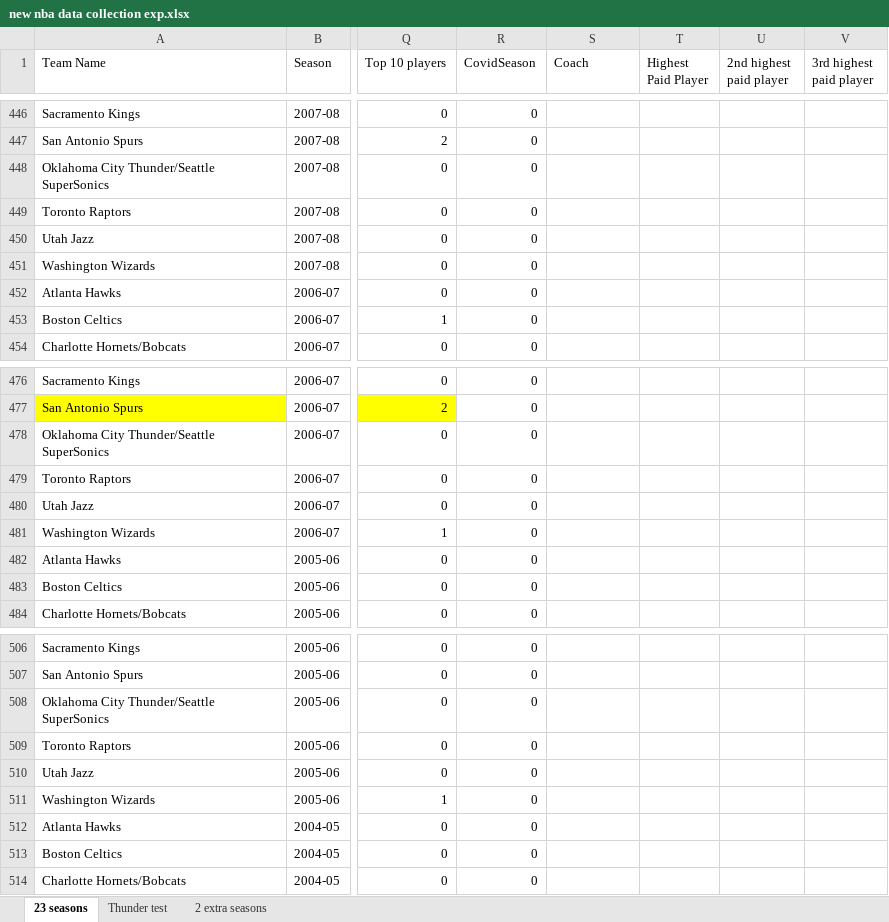
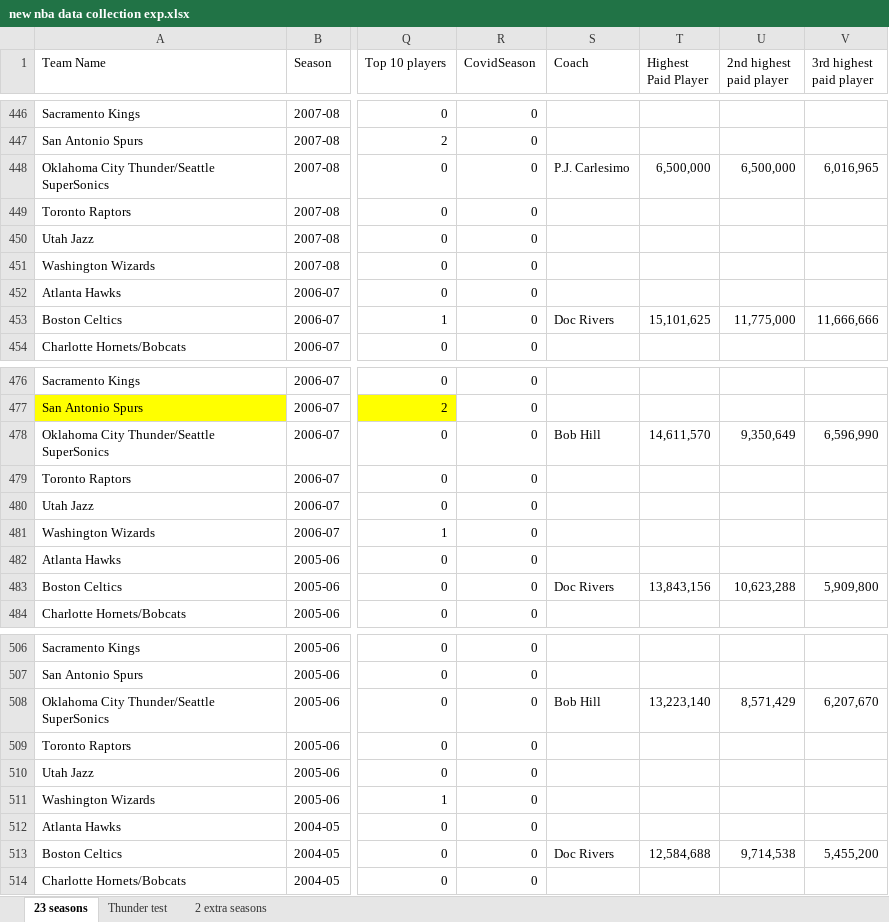
Before and after one commit to hanct249/nbaprojectdata, an Excel workbook: new nba data collection exp.xlsx, sheet 23 seasons, drawn as a sheet; only a part is shown, gaps mark what is left out; values as stored, in another font and other column widths than the file's, no borders; the diff covers the shown part only; the diff names each change by its address in the sheet, - before the commit and + after, or states it on an @@ line.

Commit message:
Add files via upload

```diff
--- a/new nba data collection exp.xlsx (sheet 23 seasons)
+++ b/new nba data collection exp.xlsx (sheet 23 seasons)
-S448 (Coach): (empty)
+S448 (Coach): P.J. Carlesimo
-T448 (Highest Paid Player): (empty)
+T448 (Highest Paid Player): 6,500,000
-U448 (2nd highest paid player): (empty)
+U448 (2nd highest paid player): 6,500,000
-V448 (3rd highest paid player): (empty)
+V448 (3rd highest paid player): 6,016,965
-S453 (Coach): (empty)
+S453 (Coach): Doc Rivers
-T453 (Highest Paid Player): (empty)
+T453 (Highest Paid Player): 15,101,625
-U453 (2nd highest paid player): (empty)
+U453 (2nd highest paid player): 11,775,000
-V453 (3rd highest paid player): (empty)
+V453 (3rd highest paid player): 11,666,666
-S478 (Coach): (empty)
+S478 (Coach): Bob Hill
-T478 (Highest Paid Player): (empty)
+T478 (Highest Paid Player): 14,611,570
-U478 (2nd highest paid player): (empty)
+U478 (2nd highest paid player): 9,350,649
-V478 (3rd highest paid player): (empty)
+V478 (3rd highest paid player): 6,596,990
-S483 (Coach): (empty)
+S483 (Coach): Doc Rivers
-T483 (Highest Paid Player): (empty)
+T483 (Highest Paid Player): 13,843,156
-U483 (2nd highest paid player): (empty)
+U483 (2nd highest paid player): 10,623,288
-V483 (3rd highest paid player): (empty)
+V483 (3rd highest paid player): 5,909,800
-S508 (Coach): (empty)
+S508 (Coach): Bob Hill
-T508 (Highest Paid Player): (empty)
+T508 (Highest Paid Player): 13,223,140
-U508 (2nd highest paid player): (empty)
+U508 (2nd highest paid player): 8,571,429
-V508 (3rd highest paid player): (empty)
+V508 (3rd highest paid player): 6,207,670
-S513 (Coach): (empty)
+S513 (Coach): Doc Rivers
-T513 (Highest Paid Player): (empty)
+T513 (Highest Paid Player): 12,584,688
-U513 (2nd highest paid player): (empty)
+U513 (2nd highest paid player): 9,714,538
-V513 (3rd highest paid player): (empty)
+V513 (3rd highest paid player): 5,455,200
```
Also changed, not shown: 96 edited cells elsewhere in this sheet.
